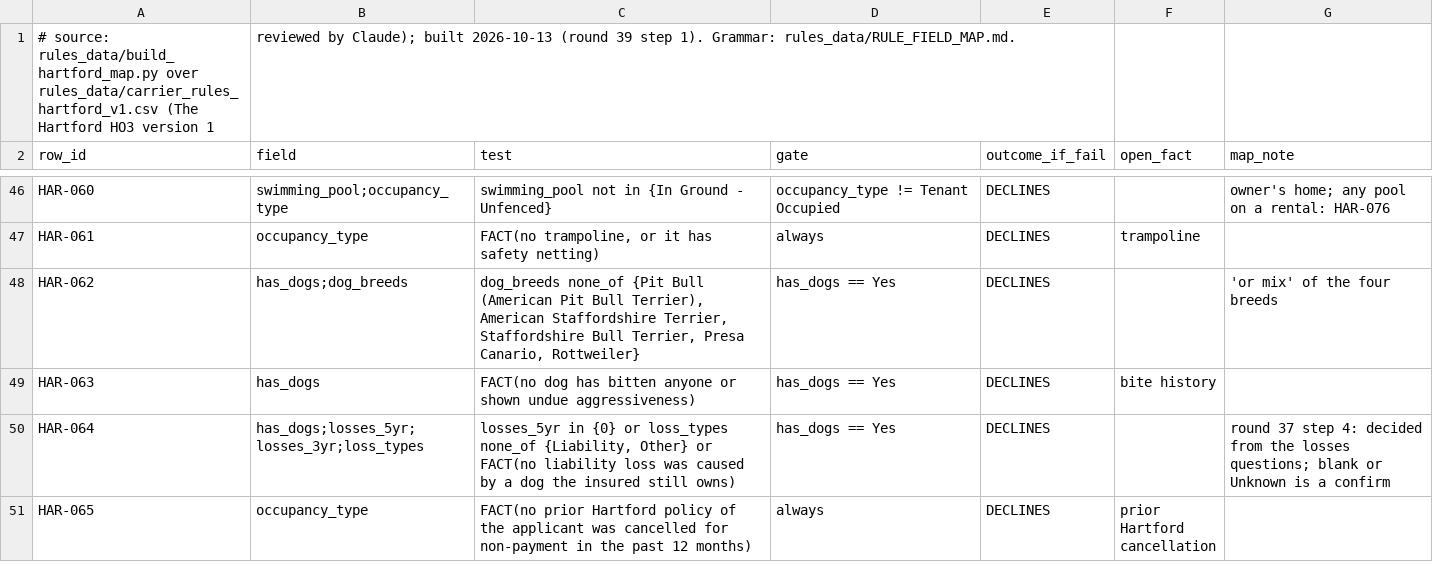
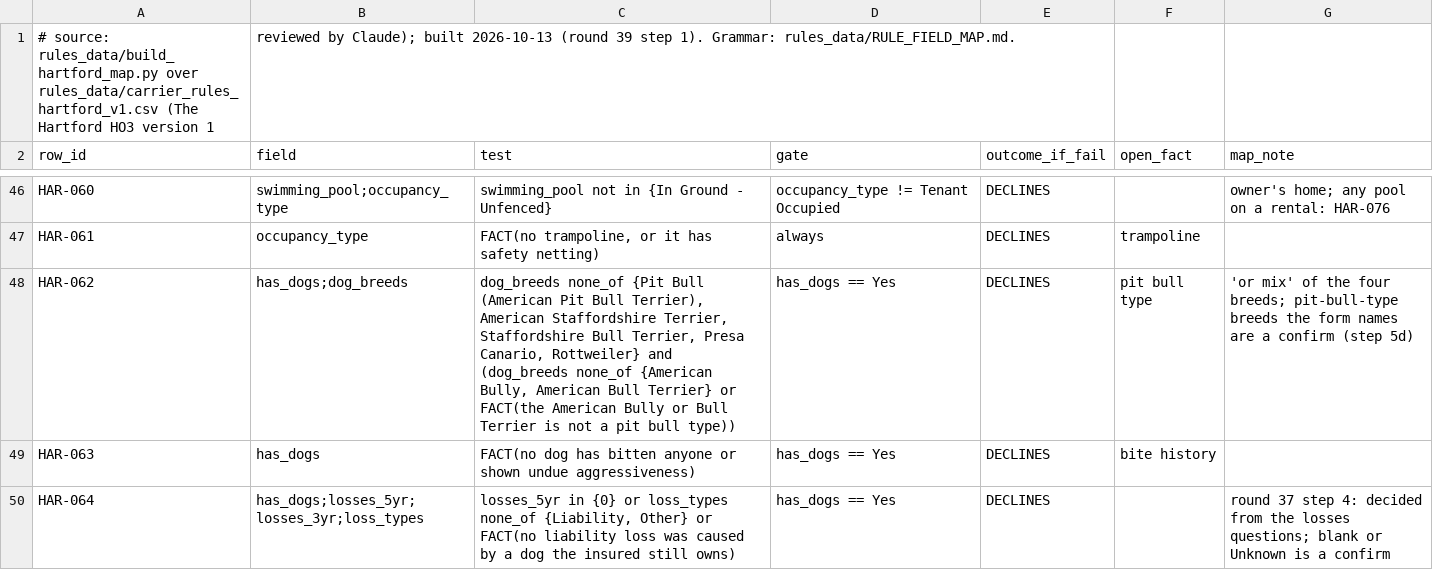
Before and after one commit to LiamNguyenLM/carrier-eligibility-tool, a CSV file: rules_data/hartford_field_map.csv, drawn as a sheet; only a part is shown, gaps mark what is left out; the shorter side is filled out with more unchanged rows.

```diff
--- a/rules_data/hartford_field_map.csv
+++ b/rules_data/hartford_field_map.csv
@@ -47,3 +47,3 @@ HAR-060,swimming_pool;occupancy_type,swimming_pool not in {In Ground - Unfenced}
 HAR-061,occupancy_type,"FACT(no trampoline, or it has safety netting)",always,DECLINES,trampoline,
-HAR-062,has_dogs;dog_breeds,"dog_breeds none_of {Pit Bull (American Pit Bull Terrier), American Staffordshire Terrier, Staffordshire Bull Terrier, Presa Canario, Rottweiler}",has_dogs == Yes,DECLINES,,'or mix' of the four breeds
+HAR-062,has_dogs;dog_breeds,"dog_breeds none_of {Pit Bull (American Pit Bull Terrier), American Staffordshire Terrier, Staffordshire Bull Terrier, Presa Canario, Rottweiler} and (dog_breeds none_of {American Bully, American Bull Terrier} or FACT(the American Bully or Bull Terrier is not a pit bull type))",has_dogs == Yes,DECLINES,pit bull type,'or mix' of the four breeds; pit-bull-type breeds the form names are a confirm (step 5d)
 HAR-063,has_dogs,FACT(no dog has bitten anyone or shown undue aggressiveness),has_dogs == Yes,DECLINES,bite history,
```
Also changed, not shown: 3 other files.
